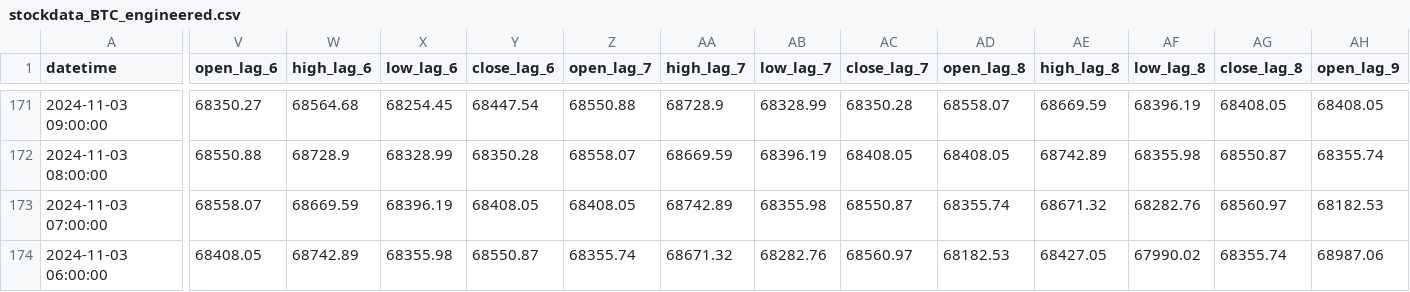
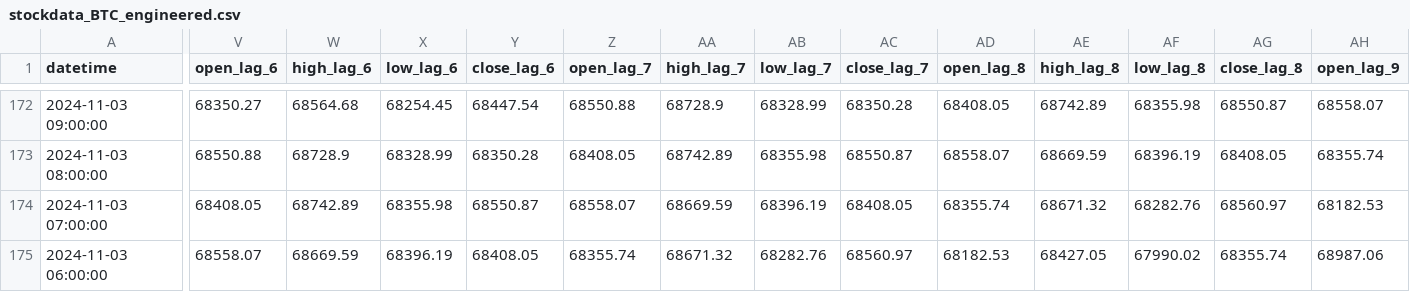
Before and after one commit to nafis-neehal/Trade-mind, a CSV file: data/engineered/stockdata_BTC_engineered.csv, drawn as a sheet; only a part is shown, gaps mark what is left out; addresses are those after the commit; the diff covers the shown part only; the diff names each change by its address in the sheet, - before the commit and + after, or states it on an @@ line.

```diff
--- a/data/engineered/stockdata_BTC_engineered.csv
+++ b/data/engineered/stockdata_BTC_engineered.csv
-AD172 (open_lag_8): 68558.07
+AD172 (open_lag_8): 68408.05
-AE172 (high_lag_8): 68669.59
+AE172 (high_lag_8): 68742.89
-AF172 (low_lag_8): 68396.19
+AF172 (low_lag_8): 68355.98
-AG172 (close_lag_8): 68408.05
+AG172 (close_lag_8): 68550.87
-AH172 (open_lag_9): 68408.05
+AH172 (open_lag_9): 68558.07
-Z173 (open_lag_7): 68558.07
+Z173 (open_lag_7): 68408.05
-AA173 (high_lag_7): 68669.59
+AA173 (high_lag_7): 68742.89
-AB173 (low_lag_7): 68396.19
+AB173 (low_lag_7): 68355.98
-AC173 (close_lag_7): 68408.05
+AC173 (close_lag_7): 68550.87
-AD173 (open_lag_8): 68408.05
+AD173 (open_lag_8): 68558.07
-AE173 (high_lag_8): 68742.89
+AE173 (high_lag_8): 68669.59
-AF173 (low_lag_8): 68355.98
+AF173 (low_lag_8): 68396.19
-AG173 (close_lag_8): 68550.87
+AG173 (close_lag_8): 68408.05
-V174 (open_lag_6): 68558.07
+V174 (open_lag_6): 68408.05
-W174 (high_lag_6): 68669.59
+W174 (high_lag_6): 68742.89
-X174 (low_lag_6): 68396.19
+X174 (low_lag_6): 68355.98
-Y174 (close_lag_6): 68408.05
+Y174 (close_lag_6): 68550.87
-Z174 (open_lag_7): 68408.05
+Z174 (open_lag_7): 68558.07
-AA174 (high_lag_7): 68742.89
+AA174 (high_lag_7): 68669.59
-AB174 (low_lag_7): 68355.98
+AB174 (low_lag_7): 68396.19
-AC174 (close_lag_7): 68550.87
+AC174 (close_lag_7): 68408.05
-V175 (open_lag_6): 68408.05
+V175 (open_lag_6): 68558.07
-W175 (high_lag_6): 68742.89
+W175 (high_lag_6): 68669.59
-X175 (low_lag_6): 68355.98
+X175 (low_lag_6): 68396.19
-Y175 (close_lag_6): 68550.87
+Y175 (close_lag_6): 68408.05
```
Also changed, not shown: 1 added row and 78 edited cells elsewhere in this file, 1 other file.
